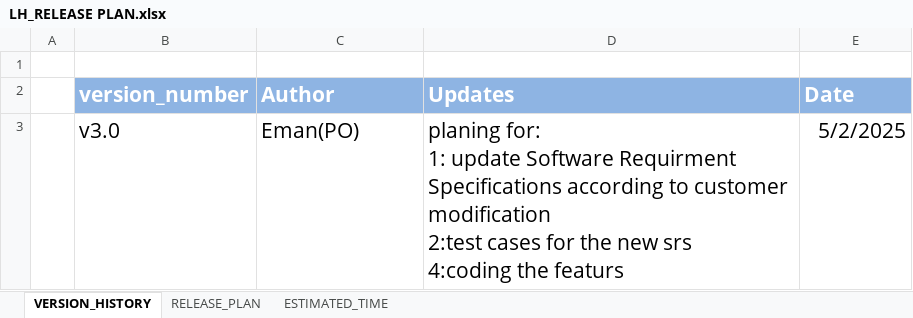
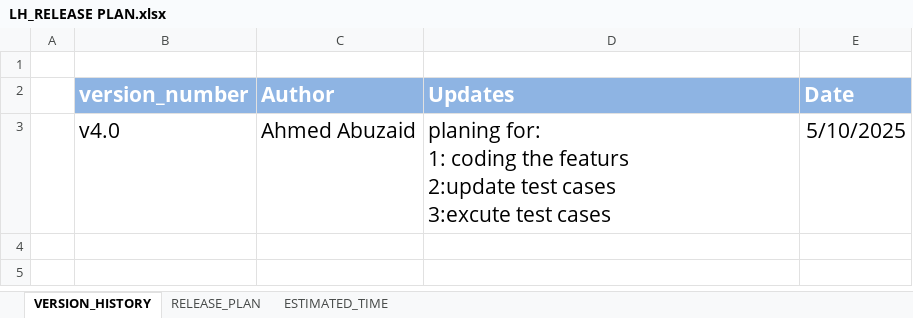
Before and after one commit to EmanAbusalim/Group-3-Learning-hub, an Excel workbook: LH_RELEASEPLAN/LH_RELEASE PLAN.xlsx, sheet VERSION_HISTORY, drawn as a sheet; values as stored, in another font and other column widths than the file's, no borders; table styles not drawn; removed rows and columns are numbered as before the commit, all else as after; ↵ is a line break in a cell; the diff names each change by its address in the sheet, - before the commit and + after, or states it on an @@ line.

Commit message:
v4.0 planning for test execution and completion

```diff
--- a/LH_RELEASEPLAN/LH_RELEASE PLAN.xlsx (sheet VERSION_HISTORY)
+++ b/LH_RELEASEPLAN/LH_RELEASE PLAN.xlsx (sheet VERSION_HISTORY)
-row 3:  | v3.0 | Eman(PO) | planing for: ↵ 1: update Software Requirment Specifications according to customer modification ↵ 2:test cases for the new srs ↵ 4:coding the featurs | 5/2/2025
+row 3:  | v4.0 | Ahmed Abuzaid | planing for: ↵ 1: coding the featurs ↵ 2:update test cases ↵ 3:excute test cases | 5/10/2025
```
Also changed, not shown: sheet RELEASE_PLAN, sheet ESTIMATED_TIME.
